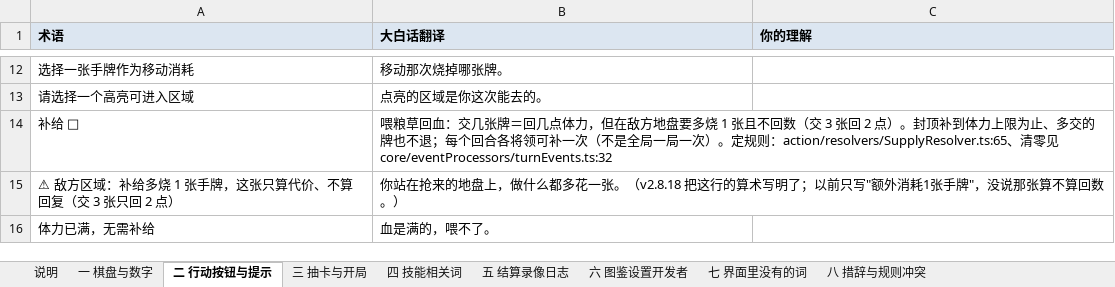
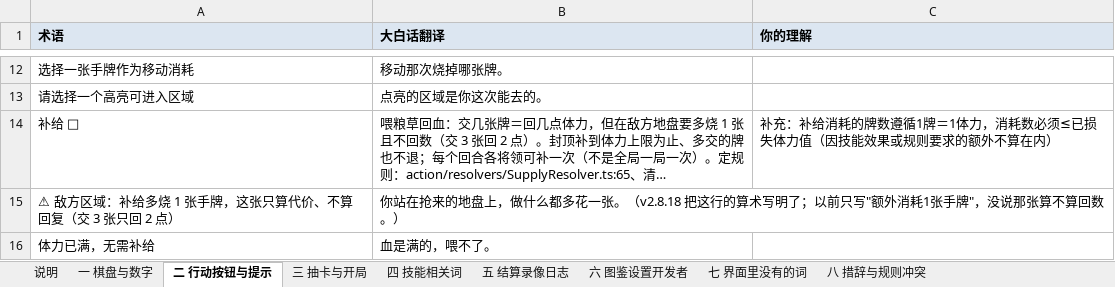
Before and after one commit to DJXD248/three-kingdoms-2.0, an Excel workbook: 词汇表.xlsx, sheet 二 行动按钮与提示, drawn as a sheet; only a part is shown, gaps mark what is left out; long unchanged cells end in …; values as stored, in another font and other column widths than the file's, no borders; the diff names each change by its address in the sheet, - before the commit and + after, or states it on an @@ line.

```diff
--- a/词汇表.xlsx (sheet 二 行动按钮与提示)
+++ b/词汇表.xlsx (sheet 二 行动按钮与提示)
-C14 (你的理解): (empty)
+C14 (你的理解): 补充：补给消耗的牌数遵循1牌＝1体力，消耗数必须≤已损失体力值（因技能效果或规则要求的额外不算在内）
```
Also changed, not shown: sheet 一 棋盘与数字, sheet 说明, sheet 三 抽卡与开局, 3 other files.
